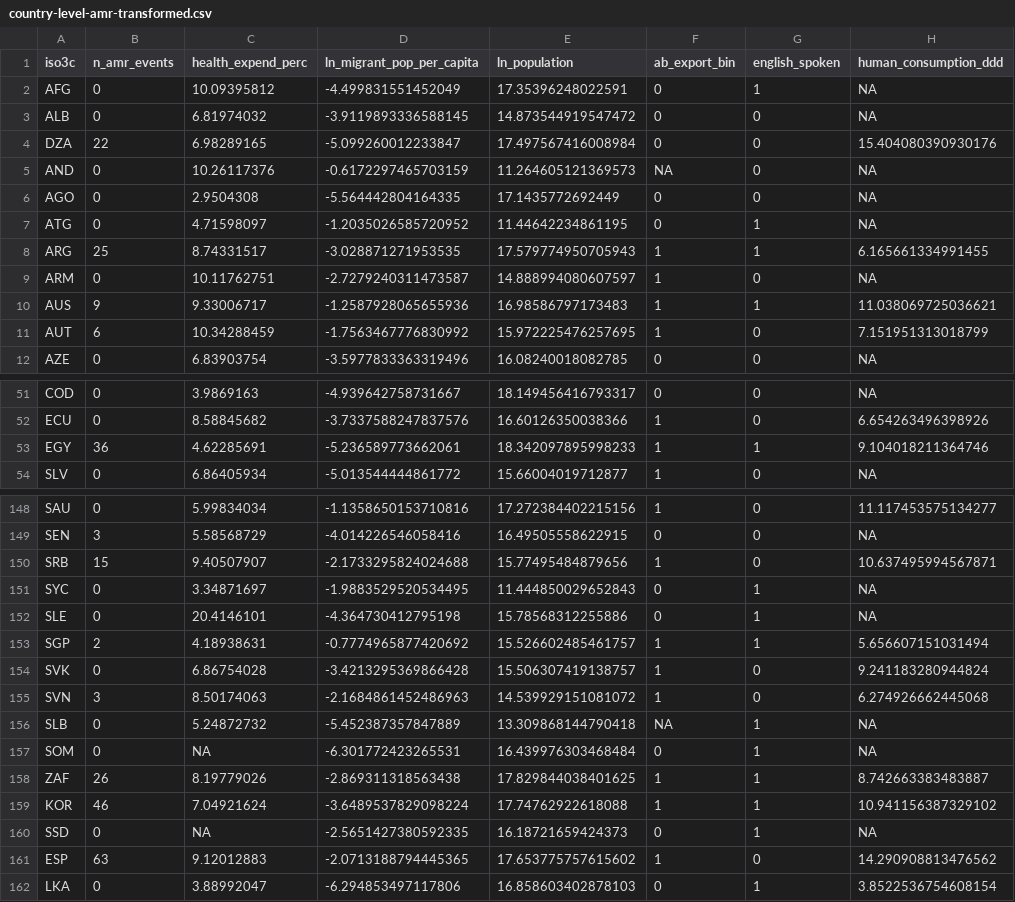
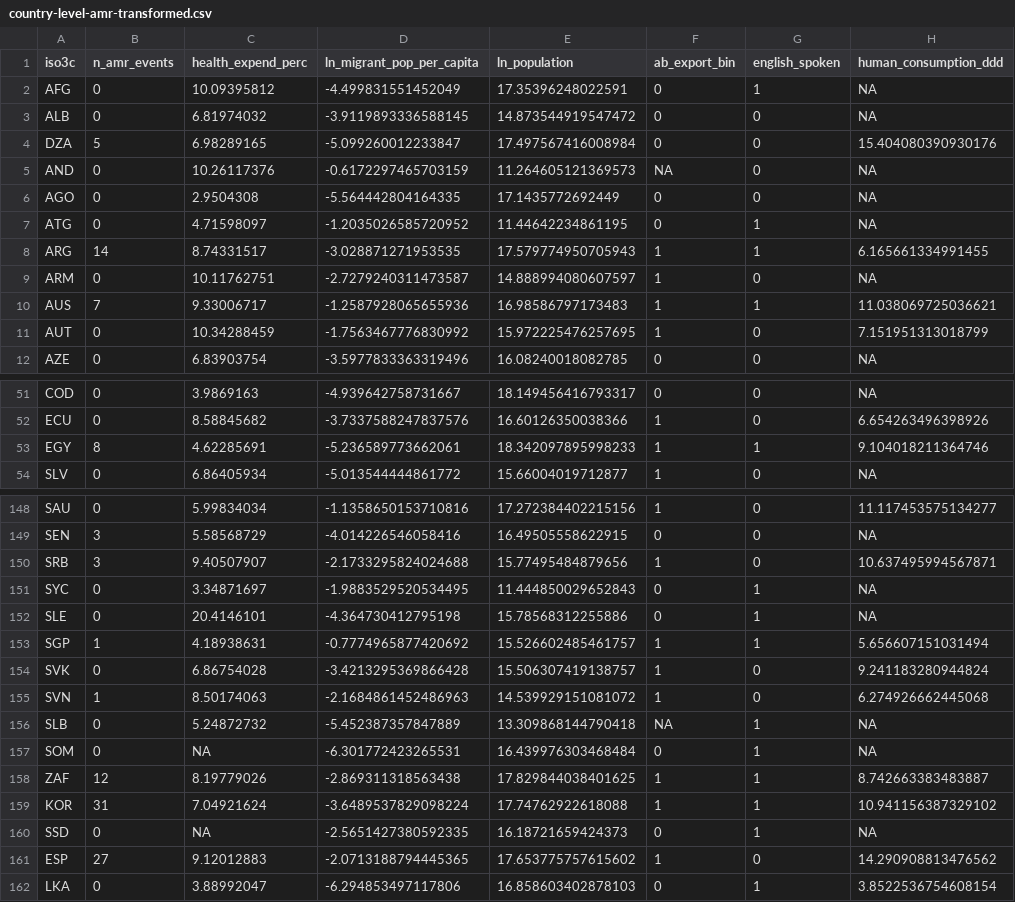
Before and after one commit to ecohealthalliance/amr-analysis, a CSV file: data/country-level-amr-transformed.csv, drawn as a sheet; only a part is shown, gaps mark what is left out; the diff covers the shown part only; the diff names each change by its address in the sheet, - before the commit and + after, or states it on an @@ line.

```diff
--- a/data/country-level-amr-transformed.csv
+++ b/data/country-level-amr-transformed.csv
-B4 (n_amr_events): 22
+B4 (n_amr_events): 5
-B8 (n_amr_events): 25
+B8 (n_amr_events): 14
-B10 (n_amr_events): 9
+B10 (n_amr_events): 7
-B11 (n_amr_events): 6
+B11 (n_amr_events): 0
-B53 (n_amr_events): 36
+B53 (n_amr_events): 8
-B150 (n_amr_events): 15
+B150 (n_amr_events): 3
-B153 (n_amr_events): 2
+B153 (n_amr_events): 1
-B155 (n_amr_events): 3
+B155 (n_amr_events): 1
-B158 (n_amr_events): 26
+B158 (n_amr_events): 12
-B159 (n_amr_events): 46
+B159 (n_amr_events): 31
-B161 (n_amr_events): 63
+B161 (n_amr_events): 27
```
Also changed, not shown: 39 edited cells elsewhere in this file, data/country-level-amr.csv, 17 other files.
